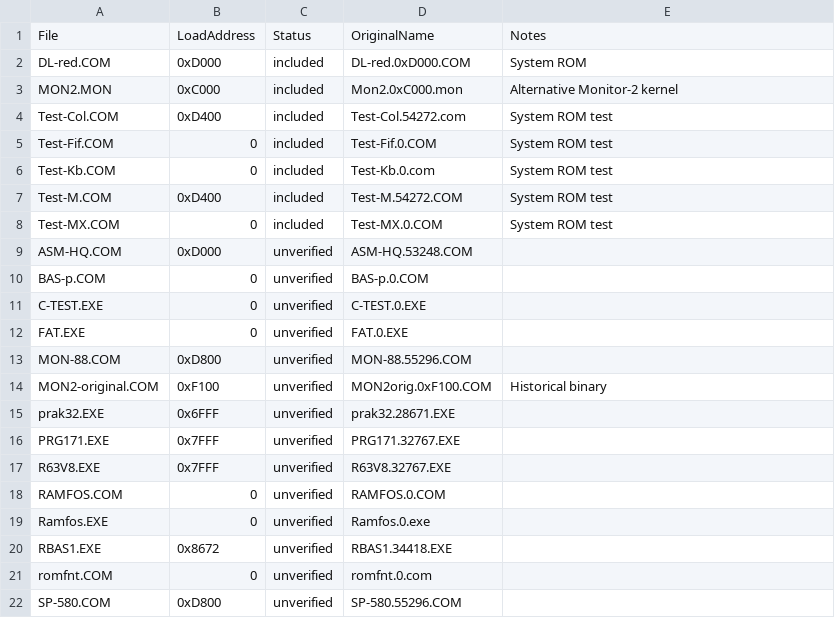
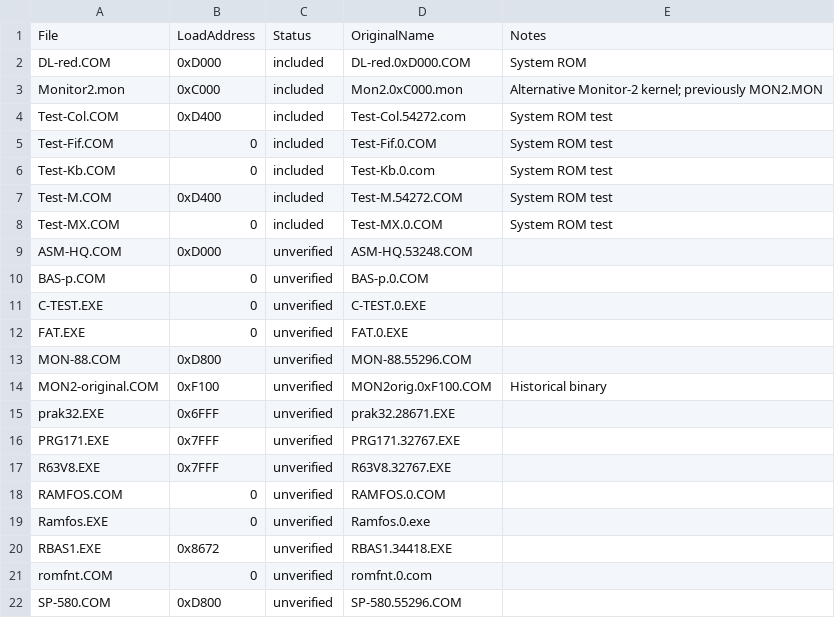
Before and after one commit to UnivEngineer/Specialist-OS, a CSV file: assets/programs/catalog.csv, drawn as a sheet.

Commit message:
refactor: distinguish the MXOS debugger from the Monitor-2 kernel
Rename MON2.COM and its source directory to DEBUG. Rename the separate MON2.MON kernel image to Monitor2.mon and update build tasks, the catalog, and the system manifest. Preserve the original debugger implementation and binary references.

Validation: built all system components from the staged snapshot with no assembler errors or warnings.

```diff
--- a/assets/programs/catalog.csv
+++ b/assets/programs/catalog.csv
@@ -2,3 +2,3 @@ File,LoadAddress,Status,OriginalName,Notes
 DL-red.COM,0xD000,included,DL-red.0xD000.COM,System ROM
-MON2.MON,0xC000,included,Mon2.0xC000.mon,Alternative Monitor-2 kernel
+Monitor2.mon,0xC000,included,Mon2.0xC000.mon,Alternative Monitor-2 kernel; previously MON2.MON
 Test-Col.COM,0xD400,included,Test-Col.54272.com,System ROM test
```
Also changed, not shown: 17 other files.
